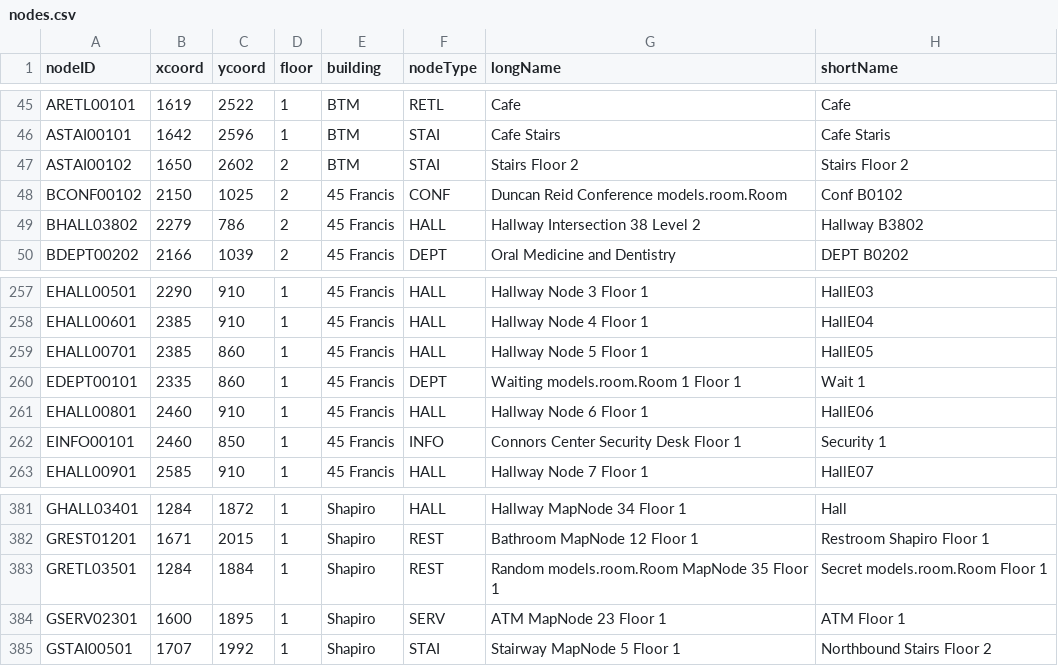
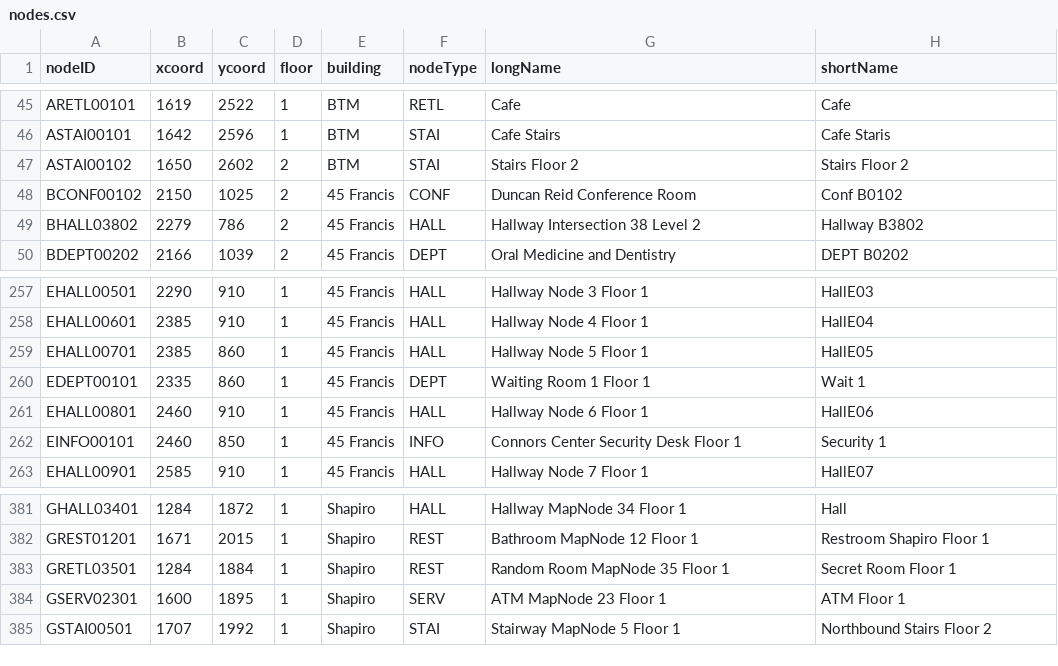
Before and after one commit to theoko/hospital-guide, a CSV file: src/main/resources/data/nodes.csv, drawn as a sheet; only a part is shown, gaps mark what is left out; the diff covers the shown part only.

```diff
--- a/src/main/resources/data/nodes.csv
+++ b/src/main/resources/data/nodes.csv
@@ -47,3 +47,3 @@ ASTAI00101,1642,2596,1,BTM,STAI,Cafe Stairs,Cafe Staris
 ASTAI00102,1650,2602,2,BTM,STAI,Stairs Floor 2,Stairs Floor 2
-BCONF00102,2150,1025,2,45 Francis,CONF,Duncan Reid Conference models.room.Room,Conf B0102
+BCONF00102,2150,1025,2,45 Francis,CONF,Duncan Reid Conference Room,Conf B0102
 BHALL03802,2279,786,2,45 Francis,HALL,Hallway Intersection 38 Level 2,Hallway B3802
@@ -259,3 +259,3 @@ EHALL00601,2385,910,1,45 Francis,HALL,Hallway Node 4 Floor 1,HallE04
 EHALL00701,2385,860,1,45 Francis,HALL,Hallway Node 5 Floor 1,HallE05
-EDEPT00101,2335,860,1,45 Francis,DEPT,Waiting models.room.Room 1 Floor 1,Wait 1
+EDEPT00101,2335,860,1,45 Francis,DEPT,Waiting Room 1 Floor 1,Wait 1
 EHALL00801,2460,910,1,45 Francis,HALL,Hallway Node 6 Floor 1,HallE06
@@ -382,3 +382,3 @@ GHALL03401,1284,1872,1,Shapiro,HALL,Hallway MapNode 34 Floor 1,Hall
 GREST01201,1671,2015,1,Shapiro,REST,Bathroom MapNode 12 Floor 1,Restroom Shapiro Floor 1
-GRETL03501,1284,1884,1,Shapiro,REST,Random models.room.Room MapNode 35 Floor 1,Secret models.room.Room Floor 1
+GRETL03501,1284,1884,1,Shapiro,REST,Random Room MapNode 35 Floor 1,Secret Room Floor 1
 GSERV02301,1600,1895,1,Shapiro,SERV,ATM MapNode 23 Floor 1,ATM Floor 1
```
Also changed, not shown: 14 edited cells elsewhere in this file, src/main/resources/data/edges.csv, 12 other files.
